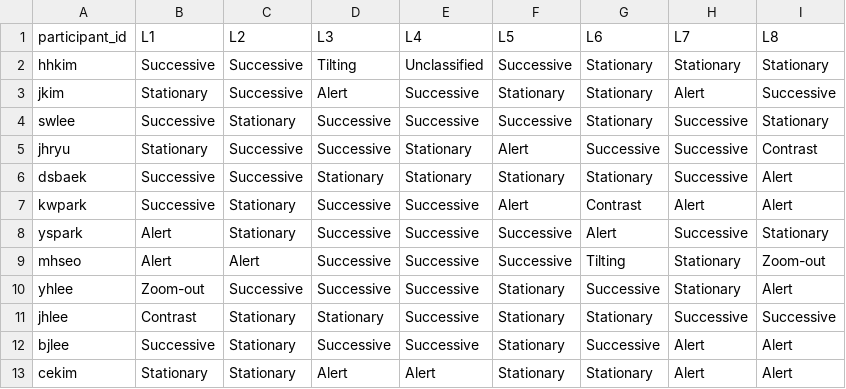
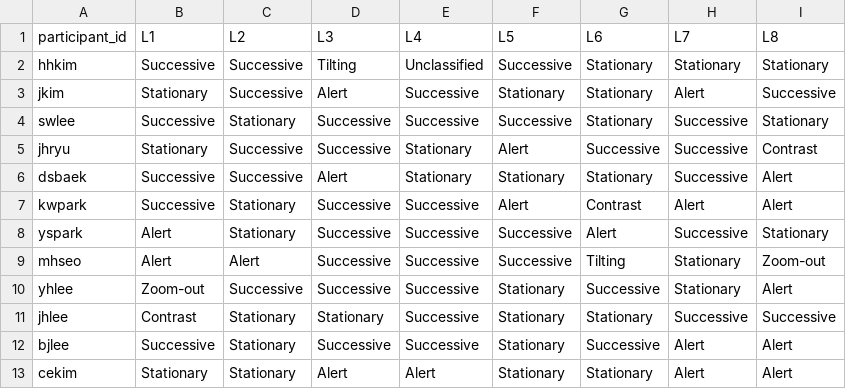
Before and after one commit to jnhwkim/Eye-Tracking, a CSV file: Pororo/ltm/types.csv, drawn as a sheet.

Commit message:
Updated a label for the jklee's contribution.

```diff
--- a/Pororo/ltm/types.csv
+++ b/Pororo/ltm/types.csv
@@ -5,3 +5,3 @@ swlee,Successive,Stationary,Successive,Successive,Successive,Stationary,Successi
 jhryu,Stationary,Successive,Successive,Stationary,Alert,Successive,Successive,Contrast
-dsbaek,Successive,Successive,Stationary,Stationary,Stationary,Stationary,Successive,Alert
+dsbaek,Successive,Successive,Alert,Stationary,Stationary,Stationary,Successive,Alert
 kwpark,Successive,Stationary,Successive,Successive,Alert,Contrast,Alert,Alert
```
